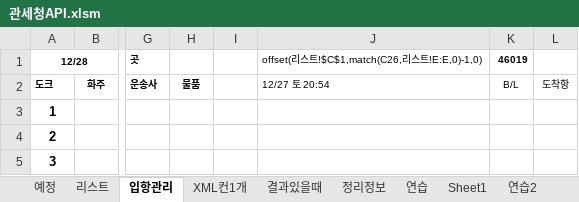
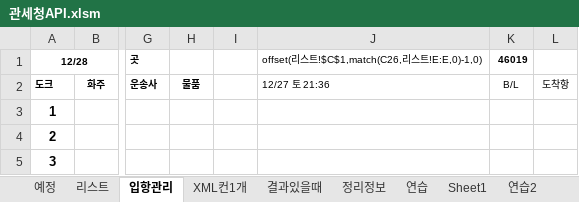
Before and after one commit to ycy2000/ycy2000.github.io, an Excel workbook: 관세청API.xlsm, sheet 입항관리, drawn as a sheet; only a part is shown, gaps mark what is left out; values as stored, in another font and other column widths than the file's, no borders; the diff names each change by its address in the sheet, - before the commit and + after, or states it on an @@ line.

```diff
--- a/관세청API.xlsm (sheet 입항관리)
+++ b/관세청API.xlsm (sheet 입항관리)
-J2: 12/27 토 20:54
+J2: 12/27 토 21:36
```
Also changed, not shown: sheet 연습2, sheet 리스트, 3 other files.
